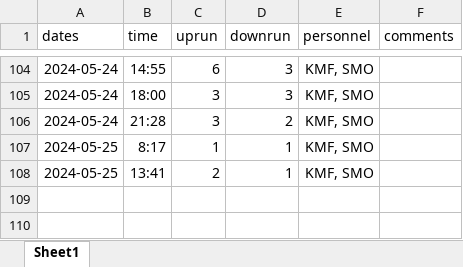
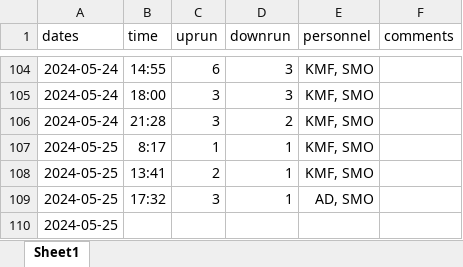
Before and after one commit to SummitLakeNRD/widgetUpdate, an Excel workbook: fishDataSheet.xlsx, sheet Sheet1, drawn as a sheet; only a part is shown, gaps mark what is left out; values as stored, in another font and other column widths than the file's, no borders; the diff names each change by its address in the sheet, - before the commit and + after, or states it on an @@ line.

```diff
--- a/fishDataSheet.xlsx (sheet Sheet1)
+++ b/fishDataSheet.xlsx (sheet Sheet1)
+row 109: 2024-05-25 | 17:32 | 3 | 1 | AD, SMO
+row 110: 2024-05-25
```
Also changed, not shown: 3 other files.
